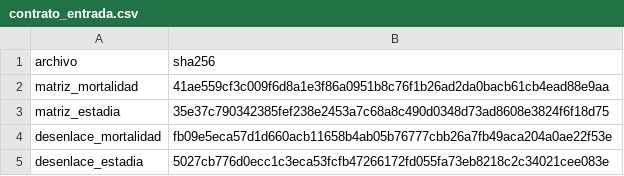
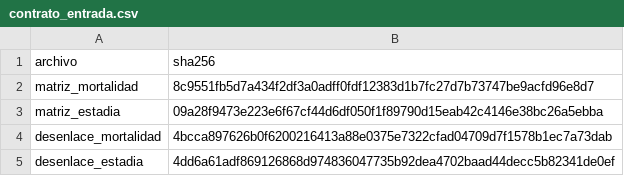
Before and after one commit to FelipeBaeza/grd-hospital-performance, a CSV file: fase4_modelado/salidas/tablas/contrato_entrada.csv, drawn as a sheet.

```diff
--- a/fase4_modelado/salidas/tablas/contrato_entrada.csv
+++ b/fase4_modelado/salidas/tablas/contrato_entrada.csv
@@ -1,5 +1,5 @@
 archivo,sha256
-matriz_mortalidad,41ae559cf3c009f6d8a1e3f86a0951b8c76f1b26ad2da0bacb61cb4ead88e9aa
-matriz_estadia,35e37c790342385fef238e2453a7c68a8c490d0348d73ad8608e3824f6f18d75
-desenlace_mortalidad,fb09e5eca57d1d660acb11658b4ab05b76777cbb26a7fb49aca204a0ae22f53e
-desenlace_estadia,5027cb776d0ecc1c3eca53fcfb47266172fd055fa73eb8218c2c34021cee083e
+matriz_mortalidad,8c9551fb5d7a434f2df3a0adff0fdf12383d1b7fc27d7b73747be9acfd96e8d7
+matriz_estadia,09a28f9473e223e6f67cf44d6df050f1f89790d15eab42c4146e38bc26a5ebba
+desenlace_mortalidad,4bcca897626b0f6200216413a88e0375e7322cfad04709d7f1578b1ec7a73dab
+desenlace_estadia,4dd6a61adf869126868d974836047735b92dea4702baad44decc5b82341de0ef
```
Also changed, not shown: fase4_modelado/salidas/tablas/ajuste_pruebas_mortalidad_lightgbm.csv, fase4_modelado/salidas/tablas/tiempos_etapas_fase4.csv, 1 other file.
